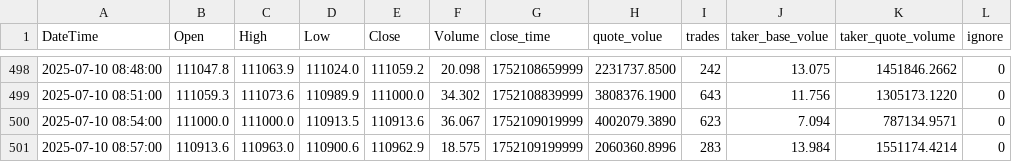
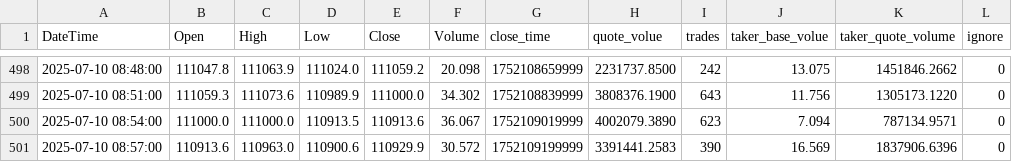
Before and after one commit to SaxonJeremye/hwy, a CSV file: h/3m-BTCUSDC_price_history.csv, drawn as a sheet; only a part is shown, gaps mark what is left out.

Commit message:
update h/3m-BTCUSDC_price_history.csv

```diff
--- a/h/3m-BTCUSDC_price_history.csv
+++ b/h/3m-BTCUSDC_price_history.csv
@@ -500,2 +500,2 @@ DateTime,Open,High,Low,Close,Volume,close_time,quote_volue,trades,taker_base_vol
 2025-07-10 08:54:00,111000.0,111000.0,110913.5,110913.6,36.067,1752109019999,4002079.3890,623,7.094,787134.9571,0
-2025-07-10 08:57:00,110913.6,110963.0,110900.6,110962.9,18.575,1752109199999,2060360.8996,283,13.984,1551174.4214,0
+2025-07-10 08:57:00,110913.6,110963.0,110900.6,110929.9,30.572,1752109199999,3391441.2583,390,16.569,1837906.6396,0
```
